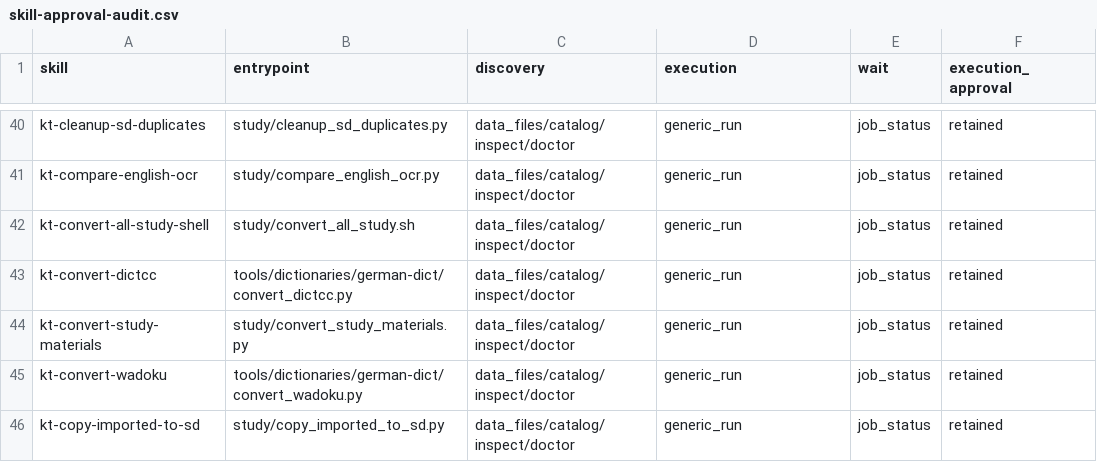
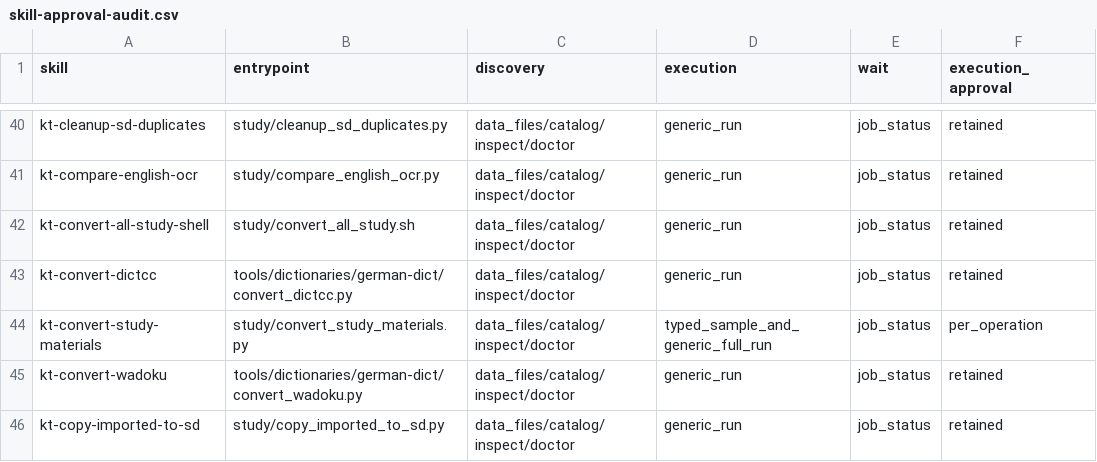
Before and after one commit to 0-0mfuji/dotfile_infra, a CSV file: secretary/tooling/skill-approval-audit.csv, drawn as a sheet; only a part is shown, gaps mark what is left out.

Commit message:
Bound OCR trials with offline typed jobs and GPU admission

```diff
--- a/secretary/tooling/skill-approval-audit.csv
+++ b/secretary/tooling/skill-approval-audit.csv
@@ -43,3 +43,3 @@ kt-convert-all-study-shell,study/convert_all_study.sh,data_files/catalog/inspect
 kt-convert-dictcc,tools/dictionaries/german-dict/convert_dictcc.py,data_files/catalog/inspect/doctor,generic_run,job_status,retained
-kt-convert-study-materials,study/convert_study_materials.py,data_files/catalog/inspect/doctor,generic_run,job_status,retained
+kt-convert-study-materials,study/convert_study_materials.py,data_files/catalog/inspect/doctor,typed_sample_and_generic_full_run,job_status,per_operation
 kt-convert-wadoku,tools/dictionaries/german-dict/convert_wadoku.py,data_files/catalog/inspect/doctor,generic_run,job_status,retained
```
Also changed, not shown: 4 other files.
